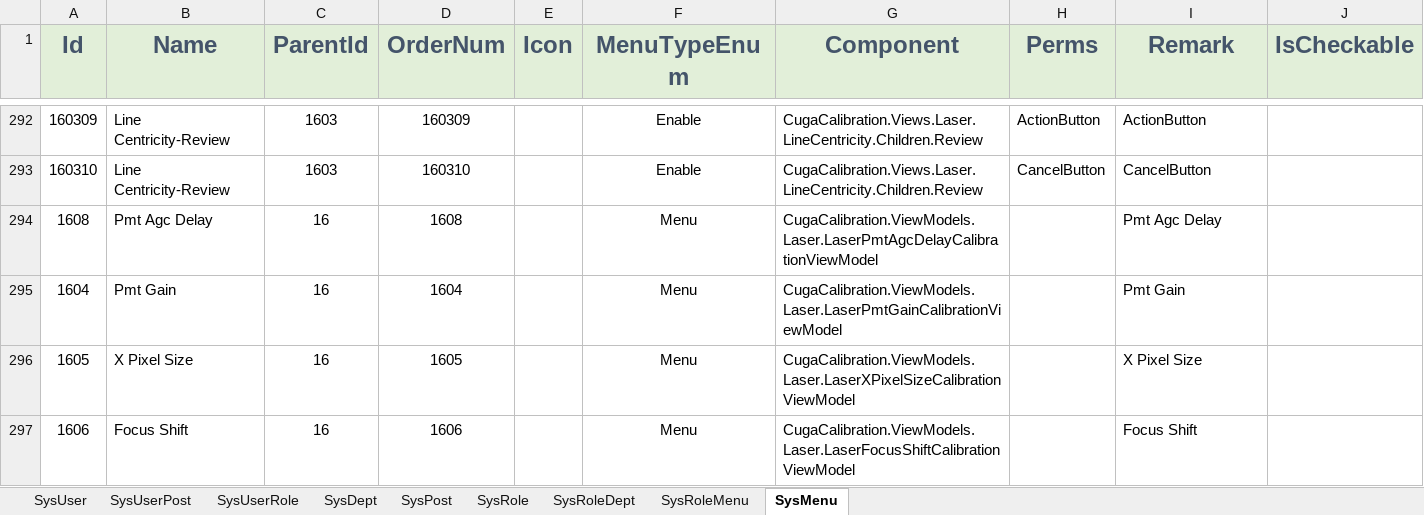
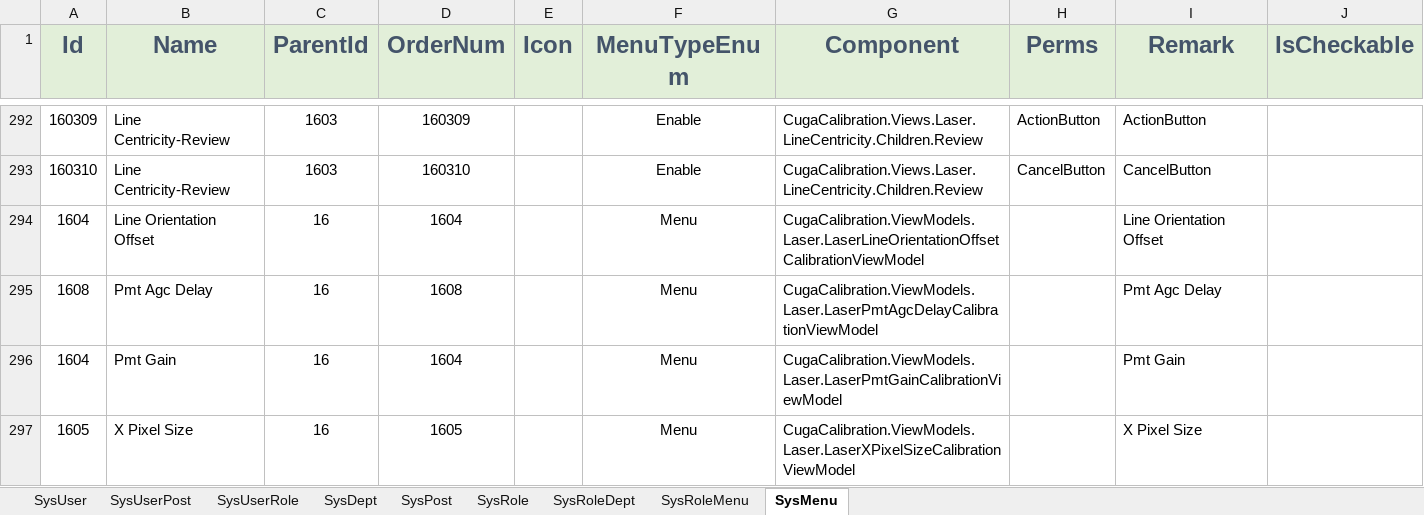
Before and after one commit to semix-global/netcore_semix_cuga_calibration, an Excel workbook: Sources/Cuga-Calibration-Solution/Assets/Data/InitData.xlsx, sheet SysMenu, drawn as a sheet; only a part is shown, gaps mark what is left out; the shorter side is filled out with more unchanged rows; values as stored, in another font and other column widths than the file's, no borders; the diff names each change by its address in the sheet, - before the commit and + after, or states it on an @@ line.

```diff
--- a/Sources/Cuga-Calibration-Solution/Assets/Data/InitData.xlsx (sheet SysMenu)
+++ b/Sources/Cuga-Calibration-Solution/Assets/Data/InitData.xlsx (sheet SysMenu)
+row 294: 1604 | Line Orientation Offset | 16 | 1604 |  | Menu | CugaCalibration.ViewModels.Laser.LaserLineOrientationOffsetCalibrationViewModel |  | Line Orientation Offset
```
Also changed, not shown: 33 other files.
